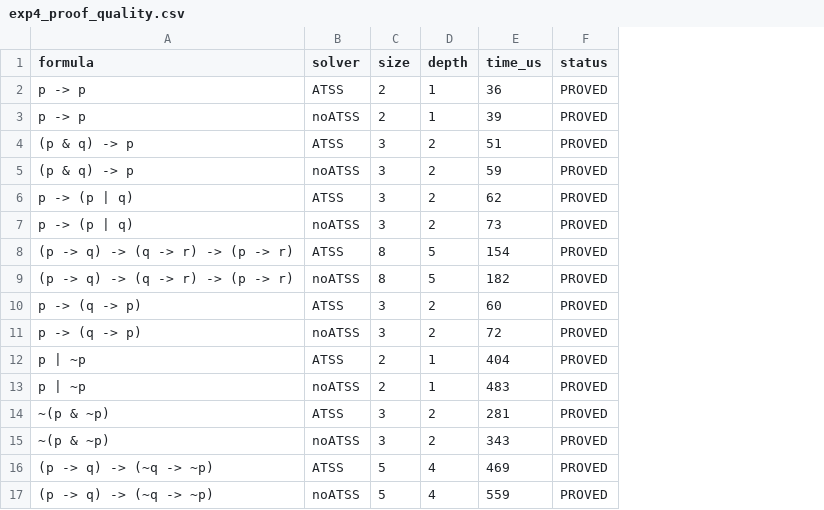
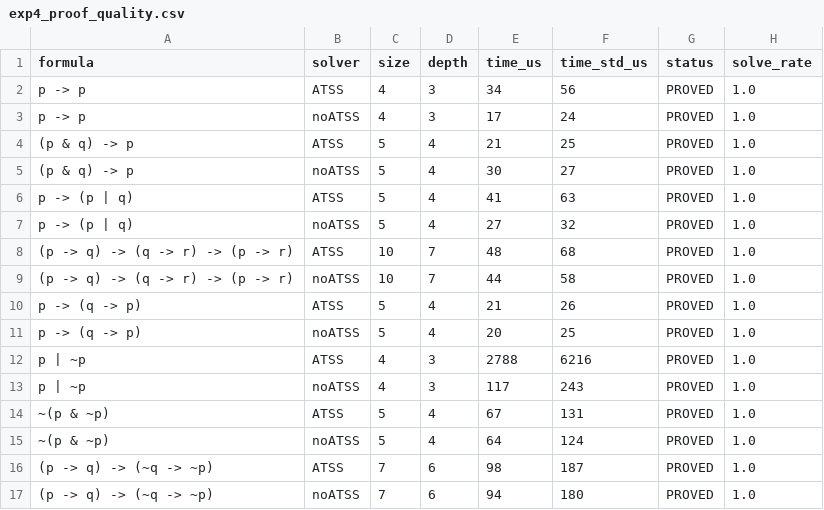
Before and after one commit to Unk1ndledAC/CertiProof, a CSV file: experiments/results/exp4_proof_quality.csv, drawn as a sheet; only a part is shown; the diff covers the shown part only; the diff names each change by its address in the sheet, - before the commit and + after, or states it on an @@ line.

```diff
--- a/experiments/results/exp4_proof_quality.csv
+++ b/experiments/results/exp4_proof_quality.csv
+column F (time_std_us), rows 2-17: 56 | 24 | 25 | 27 | 63 | 32 | 68 | 58 | 26 | 25 | 6216 | 243 | 131 | 124 | 187 | 180
+column H (solve_rate), rows 2-17: all 1.0
-C2:C3 (size): 2
+C2:C3 (size): 4
-D2:D3 (depth): 1
+D2:D3 (depth): 3
-E2 (time_us): 36
+E2 (time_us): 34
-E3 (time_us): 39
+E3 (time_us): 17
-C4:C7 (size): 3
+C4:C7 (size): 5
-D4:D7 (depth): 2
+D4:D7 (depth): 4
-E4 (time_us): 51
+E4 (time_us): 21
-E5 (time_us): 59
+E5 (time_us): 30
-E6 (time_us): 62
+E6 (time_us): 41
-E7 (time_us): 73
+E7 (time_us): 27
-C8:C9 (size): 8
+C8:C9 (size): 10
-D8:D9 (depth): 5
+D8:D9 (depth): 7
-E8 (time_us): 154
+E8 (time_us): 48
-E9 (time_us): 182
+E9 (time_us): 44
-C10:C11 (size): 3
+C10:C11 (size): 5
-D10:D11 (depth): 2
+D10:D11 (depth): 4
-E10 (time_us): 60
+E10 (time_us): 21
-E11 (time_us): 72
+E11 (time_us): 20
-C12:C13 (size): 2
+C12:C13 (size): 4
-D12:D13 (depth): 1
+D12:D13 (depth): 3
-E12 (time_us): 404
+E12 (time_us): 2788
-E13 (time_us): 483
+E13 (time_us): 117
-C14:C15 (size): 3
+C14:C15 (size): 5
-D14:D15 (depth): 2
+D14:D15 (depth): 4
-E14 (time_us): 281
+E14 (time_us): 67
-E15 (time_us): 343
+E15 (time_us): 64
-C16:C17 (size): 5
+C16:C17 (size): 7
-D16:D17 (depth): 4
+D16:D17 (depth): 6
-E16 (time_us): 469
+E16 (time_us): 98
-E17 (time_us): 559
+E17 (time_us): 94
```
Also changed, not shown: 42 edited cells elsewhere in this file, experiments/results/exp5_ablation.csv, experiments/results/exp6_scalability.csv, 15 other files.
